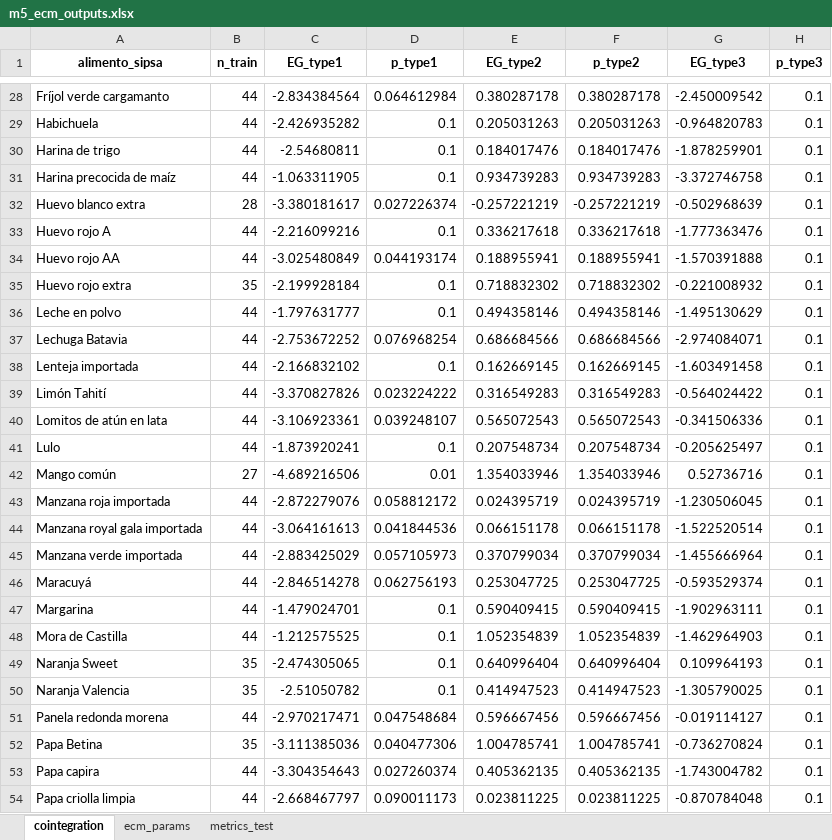
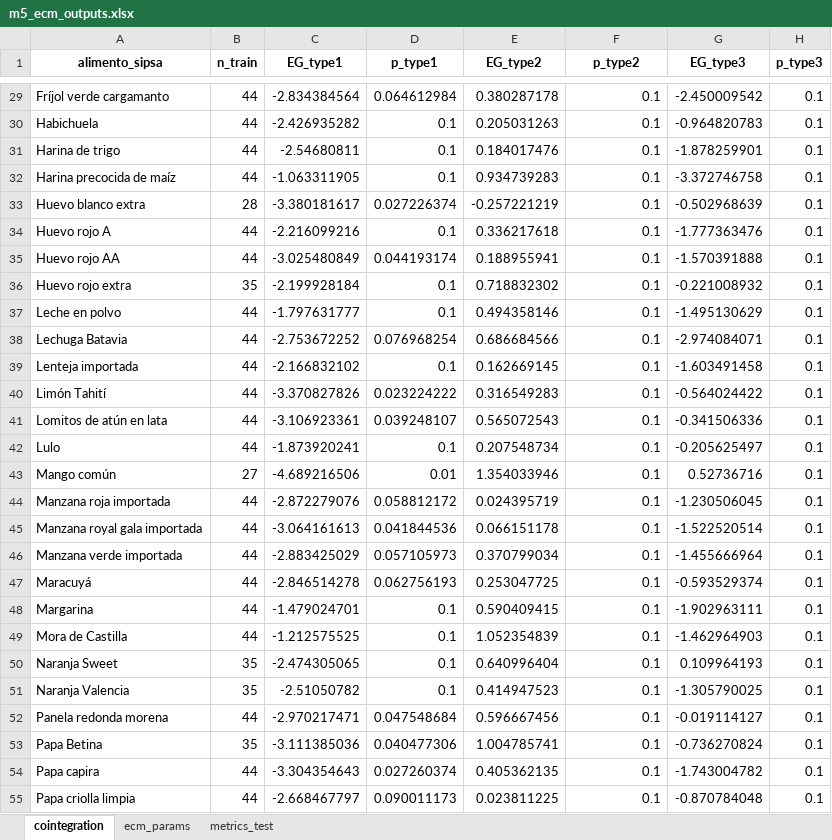
Before and after one commit to sergiobarona03/Least-cost-diets-and-affordability, an Excel workbook: Proyecto Interno/working-papers/working-paper-1225/m5/output_ecm/m5_ecm_outputs.xlsx, sheet cointegration, drawn as a sheet; only a part is shown, gaps mark what is left out; values as stored, in another font and other column widths than the file's, no borders; addresses are those after the commit; the diff covers the shown part only; the diff names each change by its address in the sheet, - before the commit and + after, or states it on an @@ line.

```diff
--- a/Proyecto Interno/working-papers/working-paper-1225/m5/output_ecm/m5_ecm_outputs.xlsx (sheet cointegration)
+++ b/Proyecto Interno/working-papers/working-paper-1225/m5/output_ecm/m5_ecm_outputs.xlsx (sheet cointegration)
-F29 (p_type2): 0.380287178
+F29 (p_type2): 0.1
-F30 (p_type2): 0.205031263
+F30 (p_type2): 0.1
-F31 (p_type2): 0.184017476
+F31 (p_type2): 0.1
-F32 (p_type2): 0.934739283
+F32 (p_type2): 0.1
-F33 (p_type2): -0.257221219
+F33 (p_type2): 0.1
-F34 (p_type2): 0.336217618
+F34 (p_type2): 0.1
-F35 (p_type2): 0.188955941
+F35 (p_type2): 0.1
-F36 (p_type2): 0.718832302
+F36 (p_type2): 0.1
-F37 (p_type2): 0.494358146
+F37 (p_type2): 0.1
-F38 (p_type2): 0.686684566
+F38 (p_type2): 0.1
-F39 (p_type2): 0.162669145
+F39 (p_type2): 0.1
-F40 (p_type2): 0.316549283
+F40 (p_type2): 0.1
-F41 (p_type2): 0.565072543
+F41 (p_type2): 0.1
-F42 (p_type2): 0.207548734
+F42 (p_type2): 0.1
-F43 (p_type2): 1.354033946
+F43 (p_type2): 0.1
-F44 (p_type2): 0.024395719
+F44 (p_type2): 0.1
-F45 (p_type2): 0.066151178
+F45 (p_type2): 0.1
-F46 (p_type2): 0.370799034
+F46 (p_type2): 0.1
-F47 (p_type2): 0.253047725
+F47 (p_type2): 0.1
-F48 (p_type2): 0.590409415
+F48 (p_type2): 0.1
-F49 (p_type2): 1.052354839
+F49 (p_type2): 0.1
-F50 (p_type2): 0.640996404
+F50 (p_type2): 0.1
-F51 (p_type2): 0.414947523
+F51 (p_type2): 0.1
-F52 (p_type2): 0.596667456
+F52 (p_type2): 0.1
-F53 (p_type2): 1.004785741
+F53 (p_type2): 0.1
-F54 (p_type2): 0.405362135
+F54 (p_type2): 0.1
-F55 (p_type2): 0.023811225
+F55 (p_type2): 0.1
```
Also changed, not shown: 1 added row and 43 edited cells elsewhere in this sheet, sheet metrics_test, sheet ecm_params, 24 other files.
